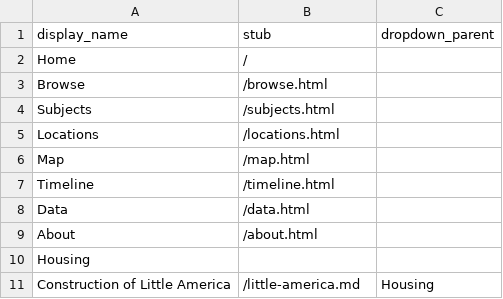
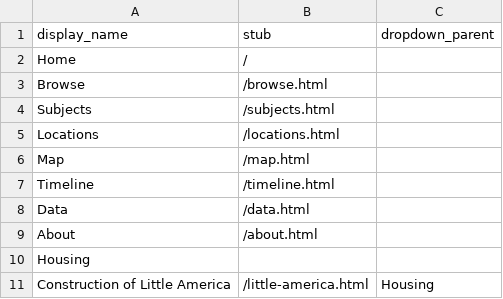
Before and after one commit to twhsu99/demo-exhibit, a CSV file: _data/config-nav.csv, drawn as a sheet.

Commit message:
Update config-nav.csv

```diff
--- a/_data/config-nav.csv
+++ b/_data/config-nav.csv
@@ -10,2 +10,2 @@ About,/about.html
 Housing,,
-Construction of Little America,/little-america.md,Housing
+Construction of Little America,/little-america.html,Housing
```
